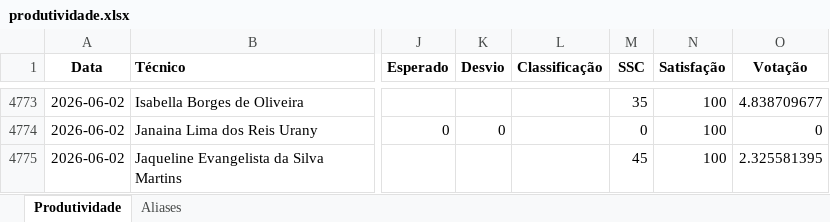
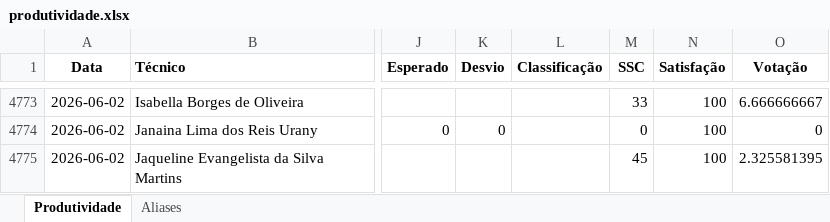
Before and after one commit to supervisaofolha-cmyk/painel-produtividade, an Excel workbook: produtividade.xlsx, sheet Produtividade, drawn as a sheet; only a part is shown, gaps mark what is left out; values as stored, in another font and other column widths than the file's, no borders; the diff covers the shown part only; the diff names each change by its address in the sheet, - before the commit and + after, or states it on an @@ line.

```diff
--- a/produtividade.xlsx (sheet Produtividade)
+++ b/produtividade.xlsx (sheet Produtividade)
-M4773 (SSC): 35
+M4773 (SSC): 33
-O4773 (Votação): 4.838709677
+O4773 (Votação): 6.666666667
```
Also changed, not shown: 45 added rows and 26 edited cells elsewhere in this sheet, produtividade_backup.xlsx.
